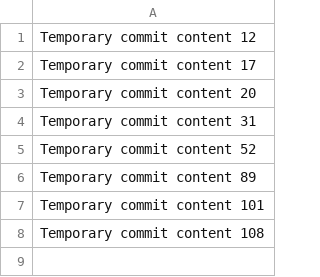
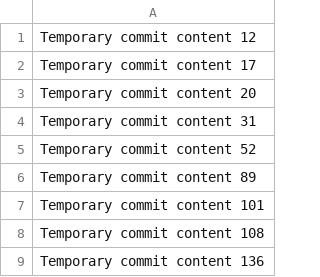
Before and after one commit to Filtipuljhoi/filti, a CSV file: data.csv, drawn as a sheet.

```diff
--- a/data.csv
+++ b/data.csv
@@ -8 +8,2 @@ Temporary commit content 101
 Temporary commit content 108
+Temporary commit content 136
```
